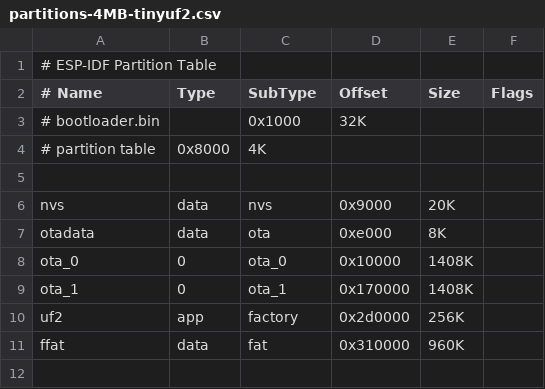
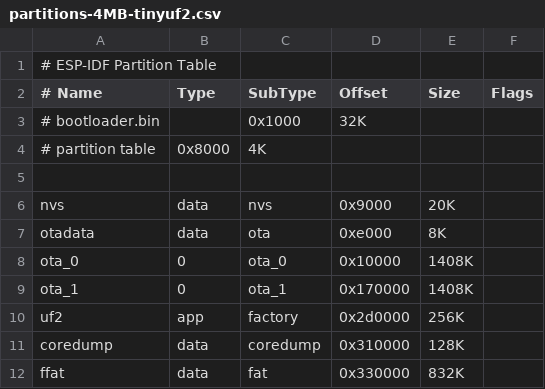
Before and after one commit to phroph/SlimeVR-Tracker-ESP, a CSV file: partitions/partitions-4MB-tinyuf2.csv, drawn as a sheet.

Commit message:
Adding coredump + fixing ffat

```diff
--- a/partitions/partitions-4MB-tinyuf2.csv
+++ b/partitions/partitions-4MB-tinyuf2.csv
@@ -10,2 +10,3 @@ ota_1,    0,    ota_1,  0x170000,  1408K,
 uf2,      app,  factory,0x2d0000,  256K,
-ffat,     data, fat,    0x310000,  960K,
+coredump,  data, coredump,0x310000,  128K,
+ffat,      data, fat,    0x330000,   832K,
```
Also changed, not shown: 2 other files.
